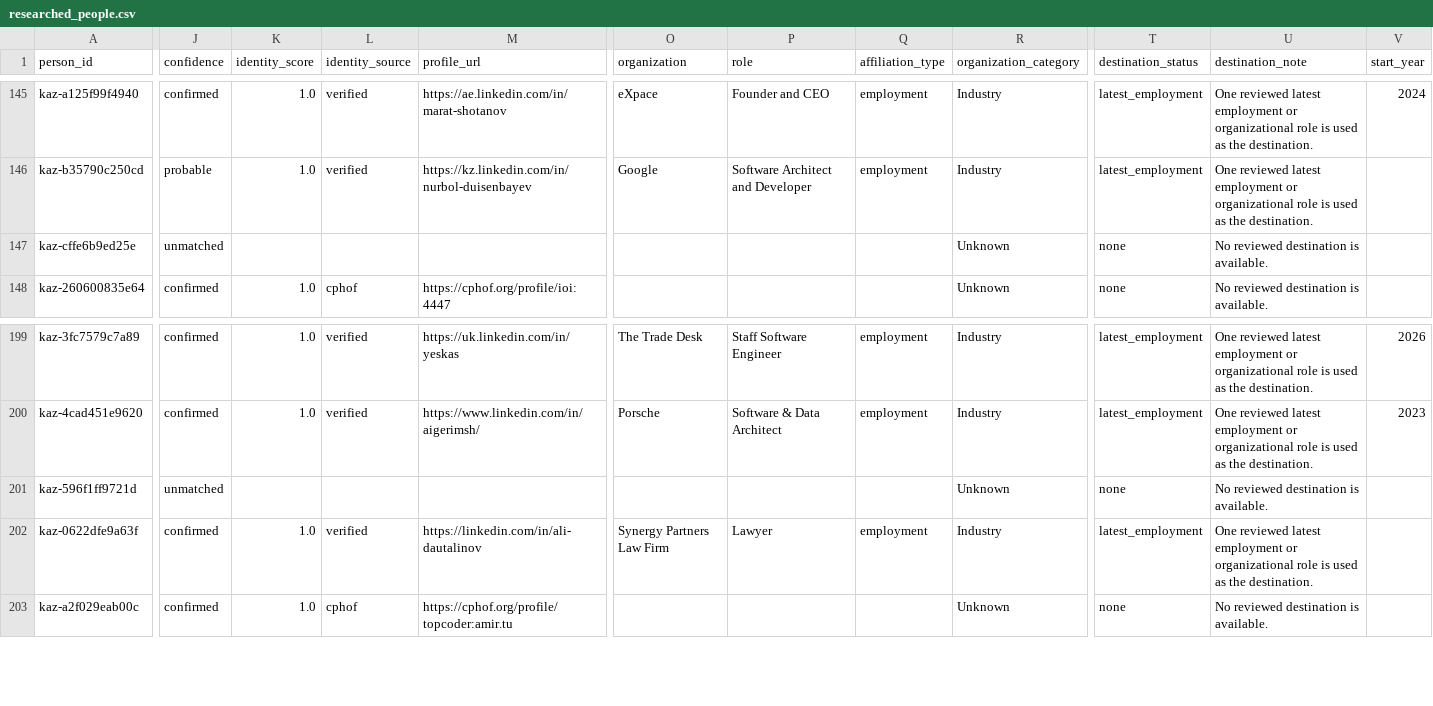
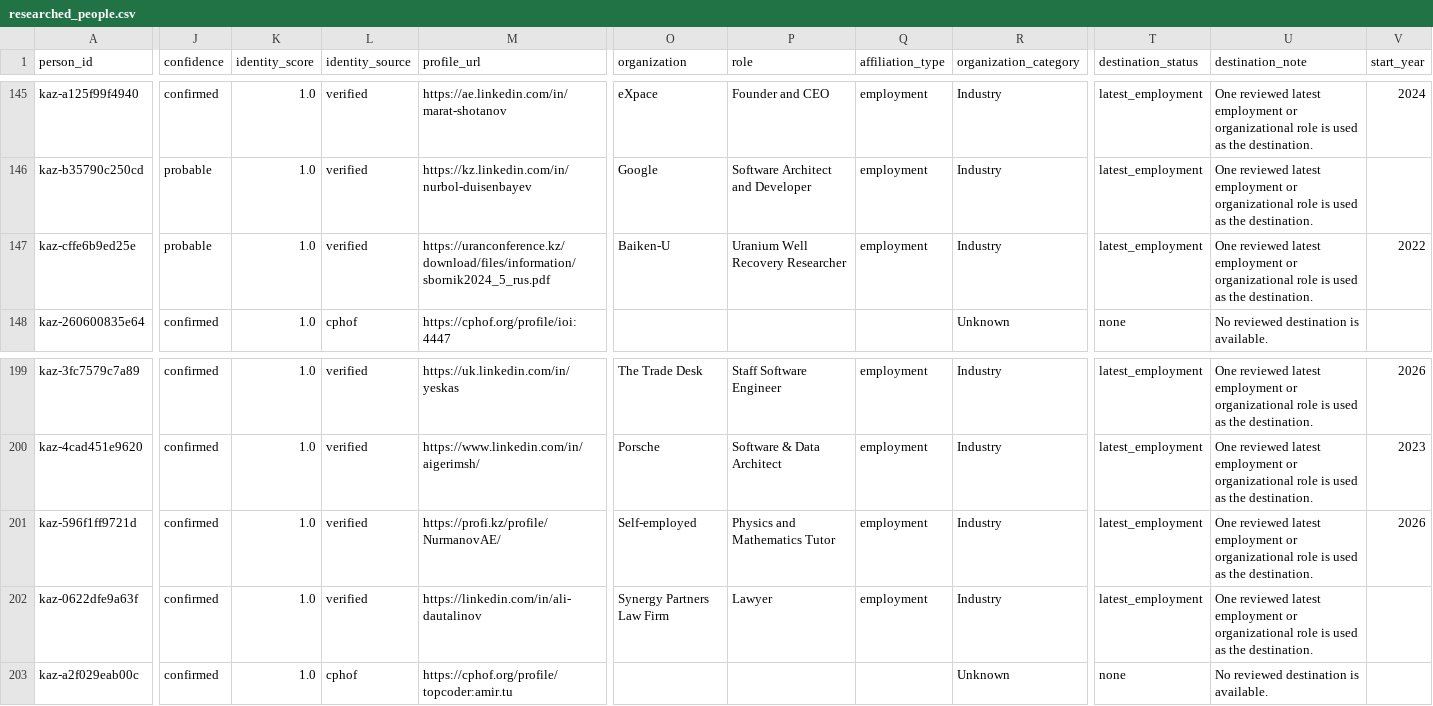
Before and after one commit to anpaure/kazakhstan-olympiad-outcomes, a CSV file: data/researched_people.csv, drawn as a sheet; only a part is shown, gaps mark what is left out; the diff covers the shown part only; the diff names each change by its address in the sheet, - before the commit and + after, or states it on an @@ line.

Commit message:
Research Nurmanov and Abdrakhmanov outcomes

```diff
--- a/data/researched_people.csv
+++ b/data/researched_people.csv
-J147 (confidence): unmatched
+J147 (confidence): probable
-K147 (identity_score): (empty)
+K147 (identity_score): 1.0
-L147 (identity_source): (empty)
+L147 (identity_source): verified
-M147 (profile_url): (empty)
+M147 (profile_url): https://uranconference.kz/download/files/information/sbornik2024_5_rus.pdf
-O147 (organization): (empty)
+O147 (organization): Baiken-U
-P147 (role): (empty)
+P147 (role): Uranium Well Recovery Researcher
-Q147 (affiliation_type): (empty)
+Q147 (affiliation_type): employment
-R147 (organization_category): Unknown
+R147 (organization_category): Industry
-T147 (destination_status): none
+T147 (destination_status): latest_employment
-U147 (destination_note): No reviewed destination is available.
+U147 (destination_note): One reviewed latest employment or organizational role is used as the destination.
-V147 (start_year): (empty)
+V147 (start_year): 2022
-J201 (confidence): unmatched
+J201 (confidence): confirmed
-K201 (identity_score): (empty)
+K201 (identity_score): 1.0
-L201 (identity_source): (empty)
+L201 (identity_source): verified
-M201 (profile_url): (empty)
+M201 (profile_url): https://profi.kz/profile/NurmanovAE/
-O201 (organization): (empty)
+O201 (organization): Self-employed
-P201 (role): (empty)
+P201 (role): Physics and Mathematics Tutor
-Q201 (affiliation_type): (empty)
+Q201 (affiliation_type): employment
-R201 (organization_category): Unknown
+R201 (organization_category): Industry
-T201 (destination_status): none
+T201 (destination_status): latest_employment
-U201 (destination_note): No reviewed destination is available.
+U201 (destination_note): One reviewed latest employment or organizational role is used as the destination.
-V201 (start_year): (empty)
+V201 (start_year): 2026
```
Also changed, not shown: 10 edited cells elsewhere in this file, data/audit/destination_reviews.csv, data/audit/people.csv, 30 other files.
